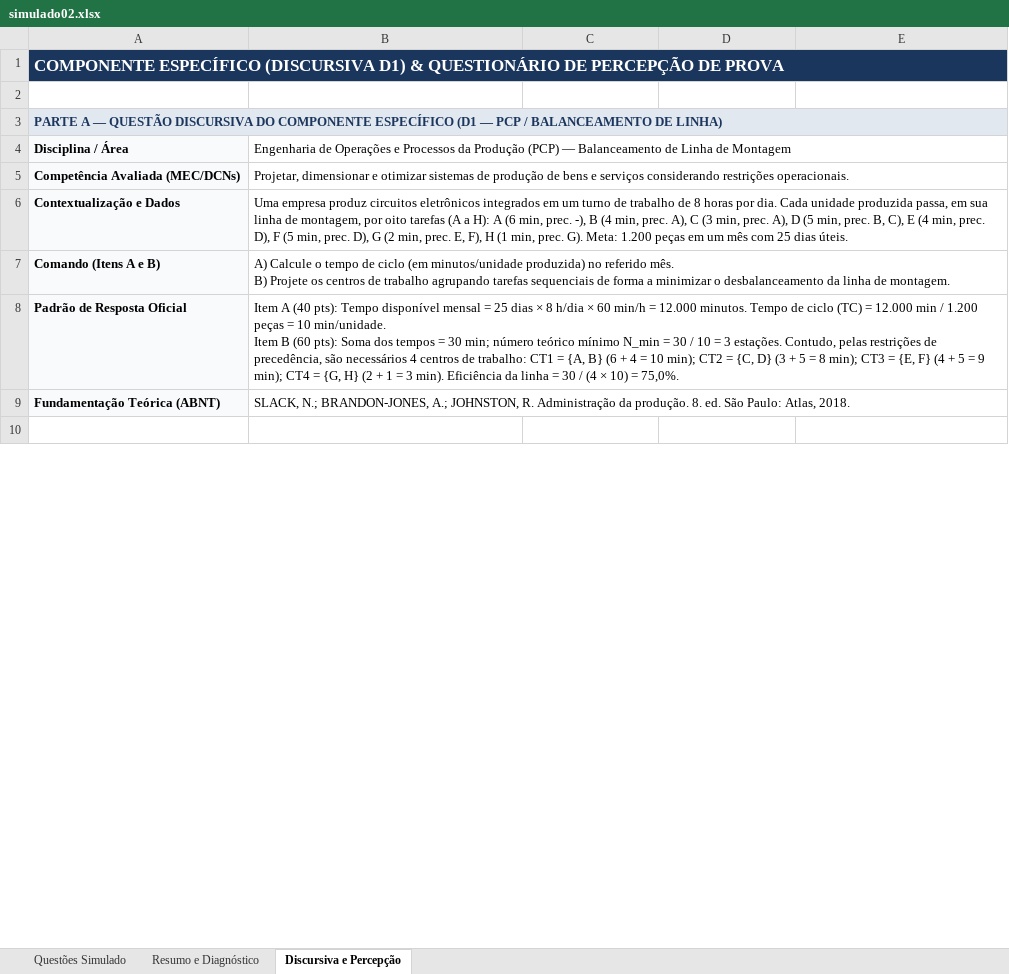
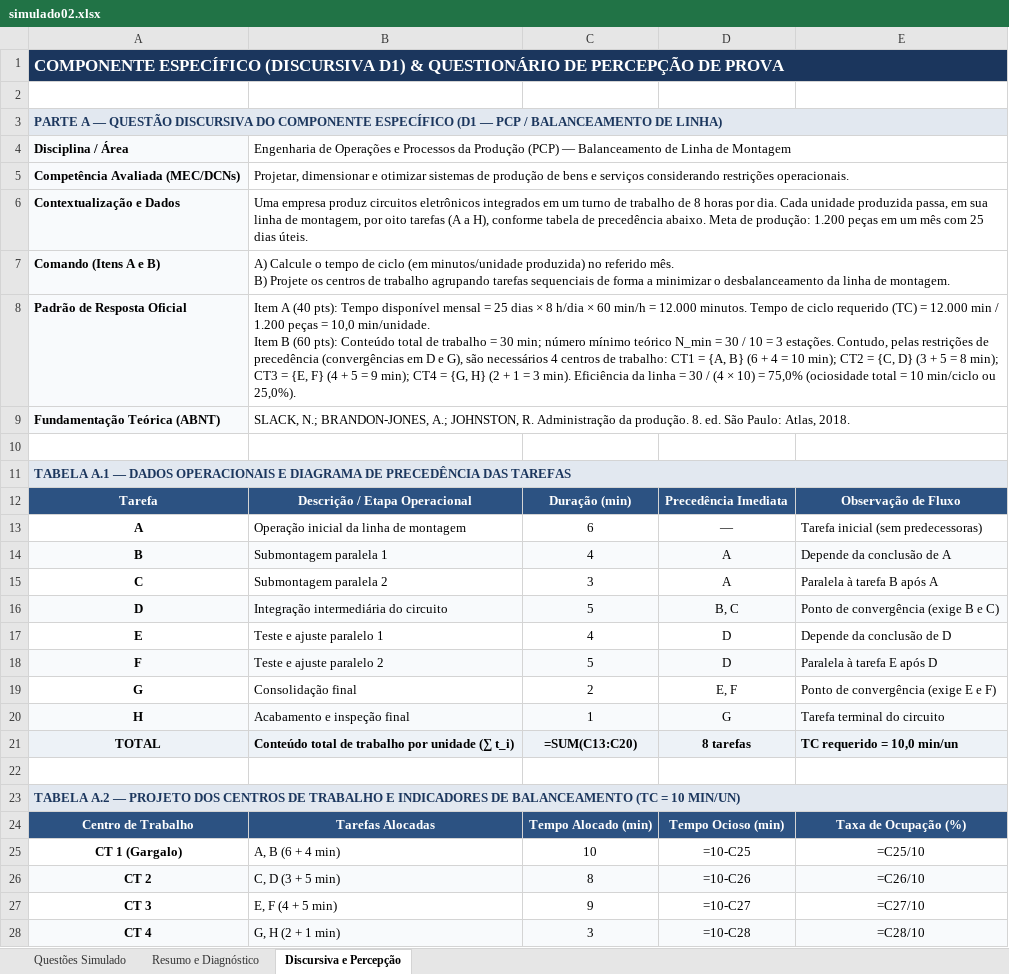
Before and after one commit to GEPRO1/simulado-enade-2026, an Excel workbook: simulado02.xlsx, sheet Discursiva e Percepção, drawn as a sheet; only a part is shown; the shorter side is filled out with more unchanged rows; values as stored, in another font and other column widths than the file's, no borders; formulas without a stored value are shown as written; ↵ is a line break in a cell; the diff covers the shown part only; the diff names each change by its address in the sheet, - before the commit and + after, or states it on an @@ line.

```diff
--- a/simulado02.xlsx (sheet Discursiva e Percepção)
+++ b/simulado02.xlsx (sheet Discursiva e Percepção)
-B1:E1 fill: none
+B1:E1 fill: #1B365D
-B3:E3 fill: none
+B3:E3 fill: #E2E8F0
-B6: …(A a H): A (6 min, prec. -), B (4 min, prec. A), C (3 min, prec. A), D (5 min, prec. B, C), E (4 min, prec. D), F (5 min, prec. D), G (2 min, prec. E, F), H (1 min, prec. G). Meta: 1.200 peças…
+B6: …(A a H), conforme tabela de precedência abaixo. Meta de produção: 1.200 peças…
-B8: …de ciclo (TC) = 12.000 min / 1.200 peças = 10 min/unidade. ↵ Item B (60 pts): Soma dos tempos = 30 min; número teórico mínimo N_min = 30 / 10 = 3 estações. Contudo, pelas restrições de precedência, são necessários 4 centros de trabalho: CT1 = {A, B} (6 + 4 = 10 min); CT2 = {C, D} (3 + 5 = 8 min); CT3 = {E, F} (4 + 5 = 9 min); CT4 = {G, H} (2 + 1 = 3 min). Eficiência da linha = 30 / (4 × 10) = 75,0%.
+B8: …de ciclo requerido (TC) = 12.000 min / 1.200 peças = 10,0 min/unidade. ↵ Item B (60 pts): Conteúdo total de trabalho = 30 min; número mínimo teórico N_min = 30 / 10 = 3 estações. Contudo, pelas restrições de precedência (convergências em D e G), são necessários 4 centros de trabalho: CT1 = {A, B} (6 + 4 = 10 min); CT2 = {C, D} (3 + 5 = 8 min); CT3 = {E, F} (4 + 5 = 9 min); CT4 = {G, H} (2 + 1 = 3 min). Eficiência da linha = 30 / (4 × 10) = 75,0% (ociosidade total = 10 min/ciclo ou 25,0%).
+row 10: (empty)
+row 11: TABELA A.1 — DADOS OPERACIONAIS E DIAGRAMA DE PRECEDÊNCIA DAS TAREFAS
+row 12: Tarefa | Descrição / Etapa Operacional | Duração (min) | Precedência Imediata | Observação de Fluxo
+row 13: A | Operação inicial da linha de montagem | 6 | — | Tarefa inicial (sem predecessoras)
+row 14: B | Submontagem paralela 1 | 4 | A | Depende da conclusão de A
+row 15: C | Submontagem paralela 2 | 3 | A | Paralela à tarefa B após A
+row 16: D | Integração intermediária do circuito | 5 | B, C | Ponto de convergência (exige B e C)
+row 17: E | Teste e ajuste paralelo 1 | 4 | D | Depende da conclusão de D
+row 18: F | Teste e ajuste paralelo 2 | 5 | D | Paralela à tarefa E após D
+row 19: G | Consolidação final | 2 | E, F | Ponto de convergência (exige E e F)
+row 20: H | Acabamento e inspeção final | 1 | G | Tarefa terminal do circuito
+row 21: TOTAL | Conteúdo total de trabalho por unidade (∑ t_i) | =SUM(C13:C20) | 8 tarefas | TC requerido = 10,0 min/un
+row 22: (empty)
+row 23: TABELA A.2 — PROJETO DOS CENTROS DE TRABALHO E INDICADORES DE BALANCEAMENTO (TC = 10 MIN/UN)
+row 24: Centro de Trabalho | Tarefas Alocadas | Tempo Alocado (min) | Tempo Ocioso (min) | Taxa de Ocupação (%)
+row 25: CT 1 (Gargalo) | A, B (6 + 4 min) | 10 | =10-C25 | =C25/10
+row 26: CT 2 | C, D (3 + 5 min) | 8 | =10-C26 | =C26/10
+row 27: CT 3 | E, F (4 + 5 min) | 9 | =10-C27 | =C27/10
+row 28: CT 4 | G, H (2 + 1 min) | 3 | =10-C28 | =C28/10
```
Also changed, not shown: 10 added rows and cell formats elsewhere in this sheet, sheet Questões Simulado.
